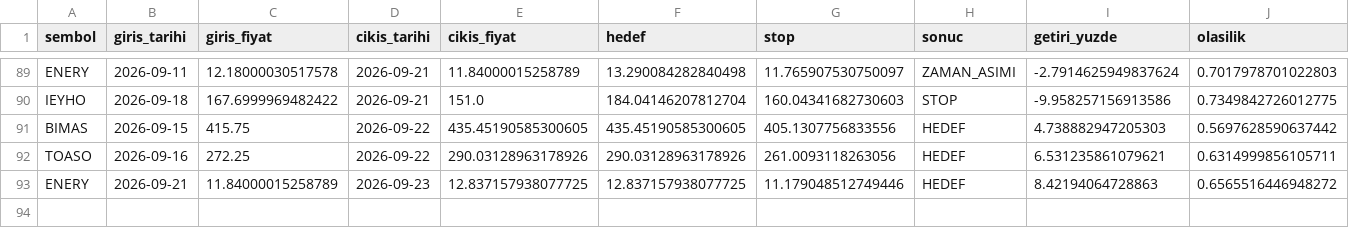
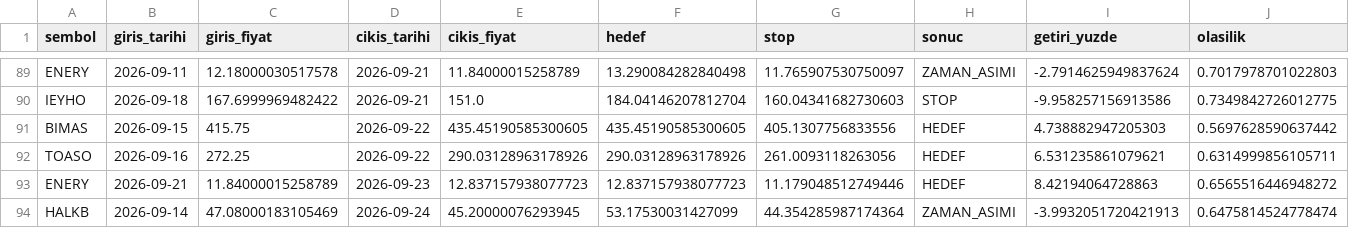
Before and after one commit to sifirdanbine01-commits/bist100-ai-tahmin, a CSV file: pozisyon_gecmisi.csv, drawn as a sheet; only a part is shown, gaps mark what is left out.

```diff
--- a/pozisyon_gecmisi.csv
+++ b/pozisyon_gecmisi.csv
@@ -92,2 +92,3 @@ BIMAS,2026-09-15,415.75,2026-09-22,435.45190585300605,435.45190585300605,405.130
 TOASO,2026-09-16,272.25,2026-09-22,290.03128963178926,290.03128963178926,261.0093118263056,HEDEF,6.531235861079621,0.6314999856105711
-ENERY,2026-09-21,11.84000015258789,2026-09-23,12.837157938077725,12.837157938077725,11.179048512749446,HEDEF,8.42194064728863,0.6565516446948272
+ENERY,2026-09-21,11.84000015258789,2026-09-23,12.837157938077723,12.837157938077723,11.179048512749446,HEDEF,8.42194064728863,0.6565516446948272
+HALKB,2026-09-14,47.08000183105469,2026-09-24,45.20000076293945,53.17530031427099,44.354285987174364,ZAMAN_ASIMI,-3.9932051720421913,0.6475814524778474
```
Also changed, not shown: sorgu_gecmisi.csv, 1 other file.
